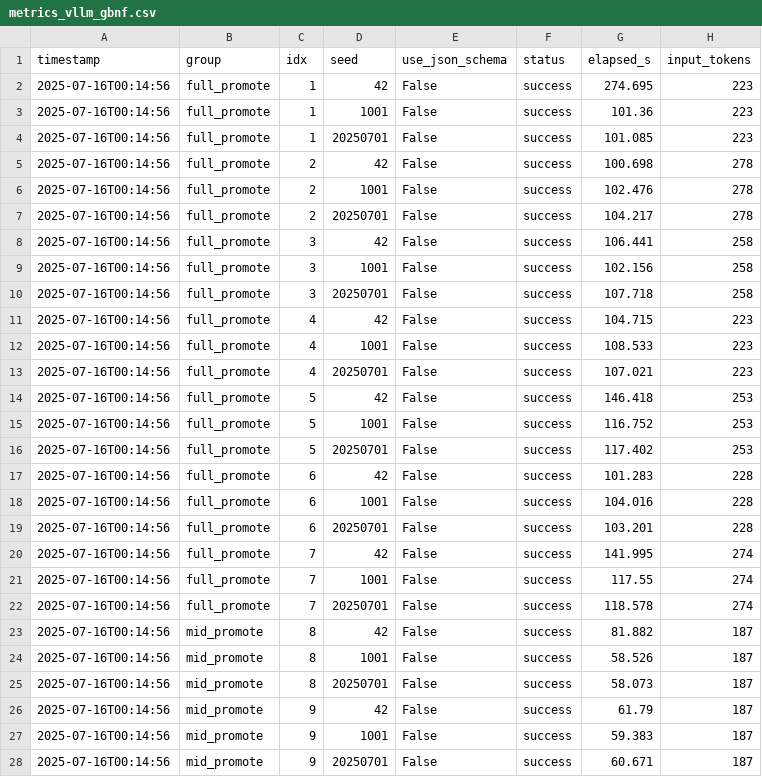
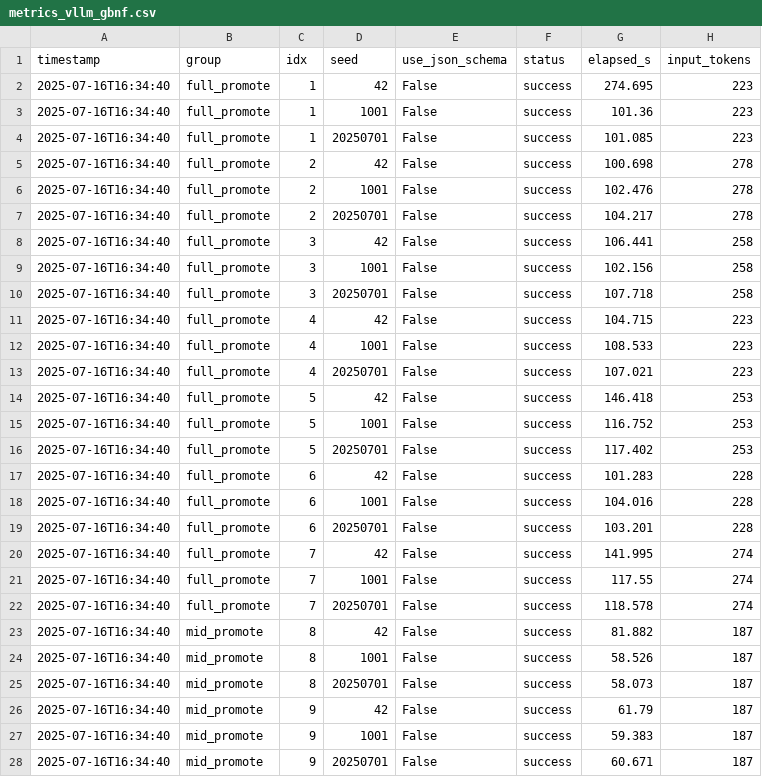
Before and after one commit to Abandooon/AI_XmlGenerator, a CSV file: experimental_data/data_analysis/metrics_vllm_gbnf.csv, drawn as a sheet; only a part is shown; the diff covers the shown part only; the diff names each change by its address in the sheet, - before the commit and + after, or states it on an @@ line.

```diff
--- a/experimental_data/data_analysis/metrics_vllm_gbnf.csv
+++ b/experimental_data/data_analysis/metrics_vllm_gbnf.csv
-A2:A28 (timestamp): 2025-07-16T00:14:56
+A2:A28 (timestamp): 2025-07-16T16:34:40
```
Also changed, not shown: 33 edited cells elsewhere in this file, 1 other file.
